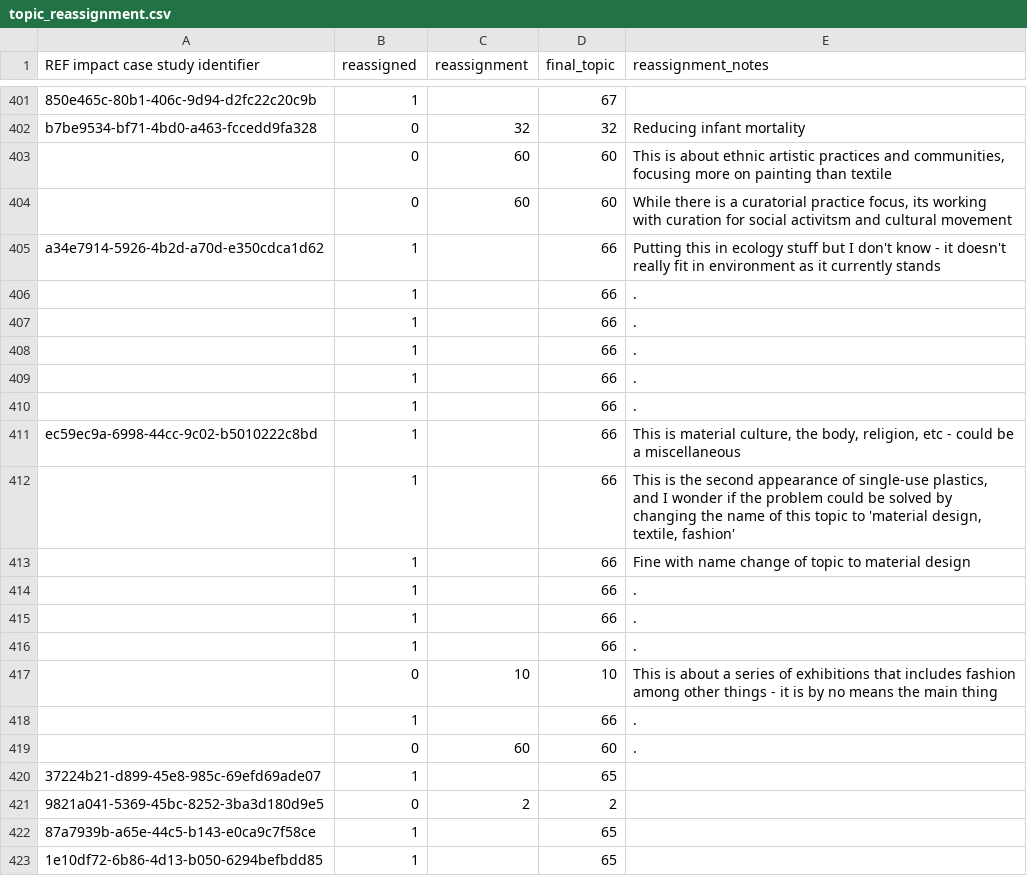
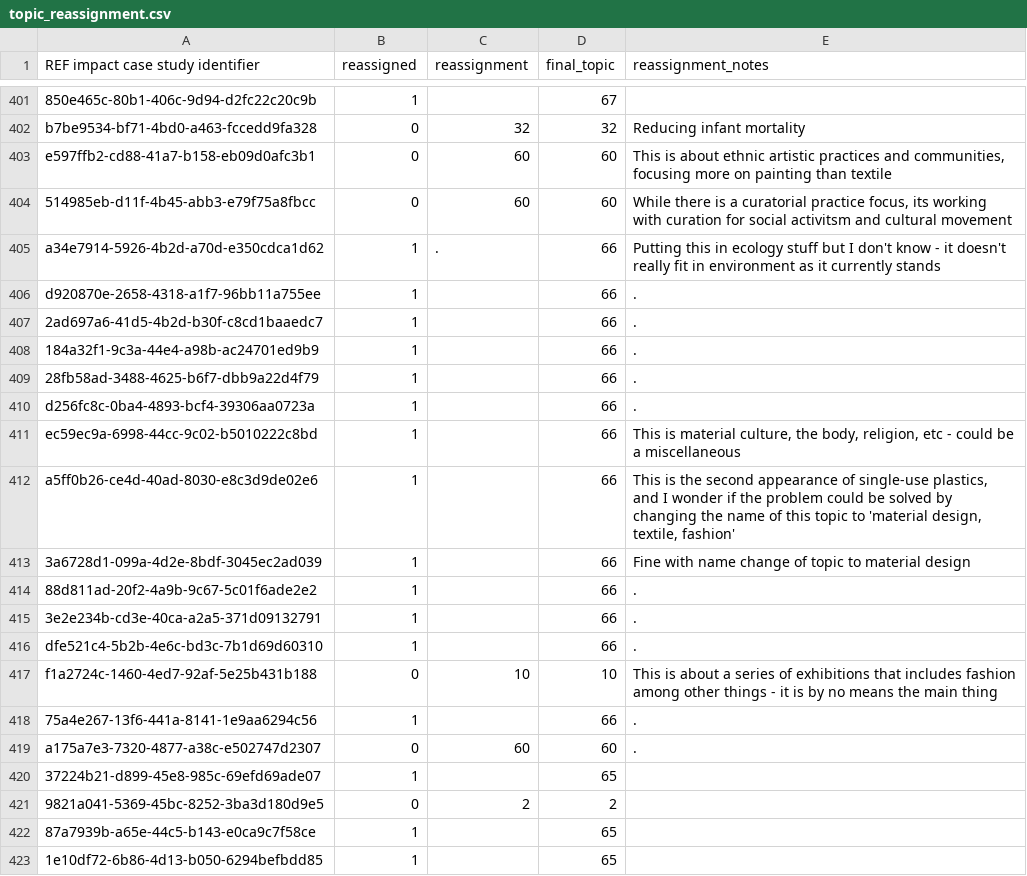
Before and after one commit to OxfordDemSci/ICS_Analysis, a CSV file: data/manual/topic_lookup/topic_reassignment.csv, drawn as a sheet; only a part is shown, gaps mark what is left out; the diff names each change by its address in the sheet, - before the commit and + after, or states it on an @@ line.

Commit message:
Fix small bug in topic re-assignment and update .gitignore

```diff
--- a/data/manual/topic_lookup/topic_reassignment.csv
+++ b/data/manual/topic_lookup/topic_reassignment.csv
-A403 (REF impact case study identifier): (empty)
+A403 (REF impact case study identifier): e597ffb2-cd88-41a7-b158-eb09d0afc3b1
-A404 (REF impact case study identifier): (empty)
+A404 (REF impact case study identifier): 514985eb-d11f-4b45-abb3-e79f75a8fbcc
-C405 (reassignment): (empty)
+C405 (reassignment): .
-A406 (REF impact case study identifier): (empty)
+A406 (REF impact case study identifier): d920870e-2658-4318-a1f7-96bb11a755ee
-A407 (REF impact case study identifier): (empty)
+A407 (REF impact case study identifier): 2ad697a6-41d5-4b2d-b30f-c8cd1baaedc7
-A408 (REF impact case study identifier): (empty)
+A408 (REF impact case study identifier): 184a32f1-9c3a-44e4-a98b-ac24701ed9b9
-A409 (REF impact case study identifier): (empty)
+A409 (REF impact case study identifier): 28fb58ad-3488-4625-b6f7-dbb9a22d4f79
-A410 (REF impact case study identifier): (empty)
+A410 (REF impact case study identifier): d256fc8c-0ba4-4893-bcf4-39306aa0723a
-A412 (REF impact case study identifier): (empty)
+A412 (REF impact case study identifier): a5ff0b26-ce4d-40ad-8030-e8c3d9de02e6
-A413 (REF impact case study identifier): (empty)
+A413 (REF impact case study identifier): 3a6728d1-099a-4d2e-8bdf-3045ec2ad039
-A414 (REF impact case study identifier): (empty)
+A414 (REF impact case study identifier): 88d811ad-20f2-4a9b-9c67-5c01f6ade2e2
-A415 (REF impact case study identifier): (empty)
+A415 (REF impact case study identifier): 3e2e234b-cd3e-40ca-a2a5-371d09132791
-A416 (REF impact case study identifier): (empty)
+A416 (REF impact case study identifier): dfe521c4-5b2b-4e6c-bd3c-7b1d69d60310
-A417 (REF impact case study identifier): (empty)
+A417 (REF impact case study identifier): f1a2724c-1460-4ed7-92af-5e25b431b188
-A418 (REF impact case study identifier): (empty)
+A418 (REF impact case study identifier): 75a4e267-13f6-441a-8141-1e9aa6294c56
-A419 (REF impact case study identifier): (empty)
+A419 (REF impact case study identifier): a175a7e3-7320-4877-a38c-e502747d2307
```
Also changed, not shown: data/manual/topic_lookup/topic_lookup.csv, 2 other files.
